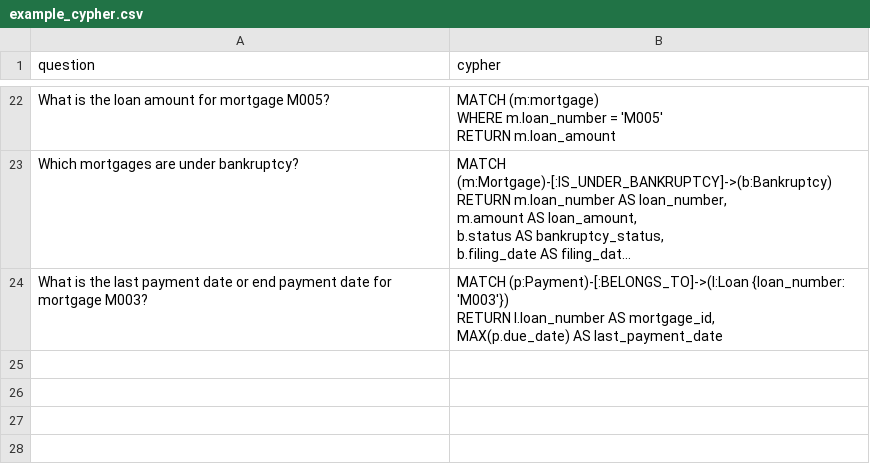
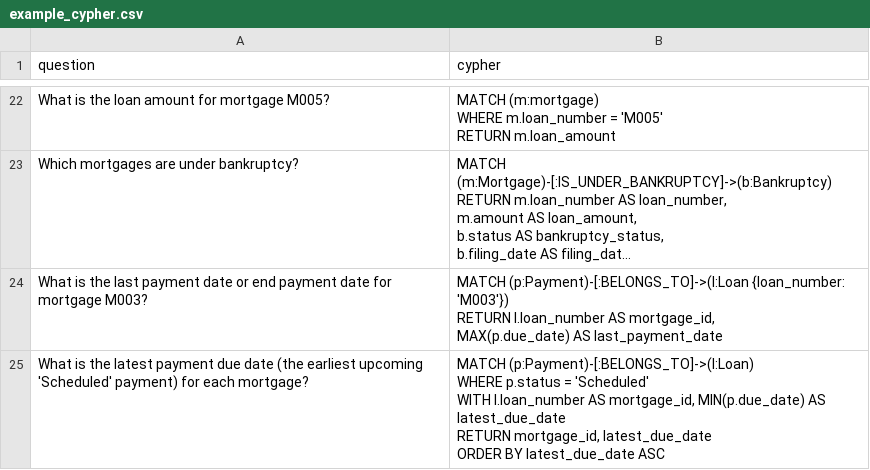
Before and after one commit to tauseef1234/Datasets, a CSV file: example_cypher.csv, drawn as a sheet; only a part is shown, gaps mark what is left out; long unchanged cells end in …; ↵ is a line break in a cell; the diff names each change by its address in the sheet, - before the commit and + after, or states it on an @@ line.

Commit message:
Update example_cypher.csv

```diff
--- a/example_cypher.csv
+++ b/example_cypher.csv
+row 25: What is the latest payment due date (the earliest upcoming 'Scheduled' payment) for each mortgage? | MATCH (p:Payment)-[:BELONGS_TO]->(l:Loan) ↵ WHERE p.status = 'Scheduled' ↵ WITH l.loan_number AS mortgage_id, MIN(p.due_date) AS latest_due_date ↵ RETURN mortgage_id, latest_due_date ↵ ORDER BY latest_due_date ASC
```
